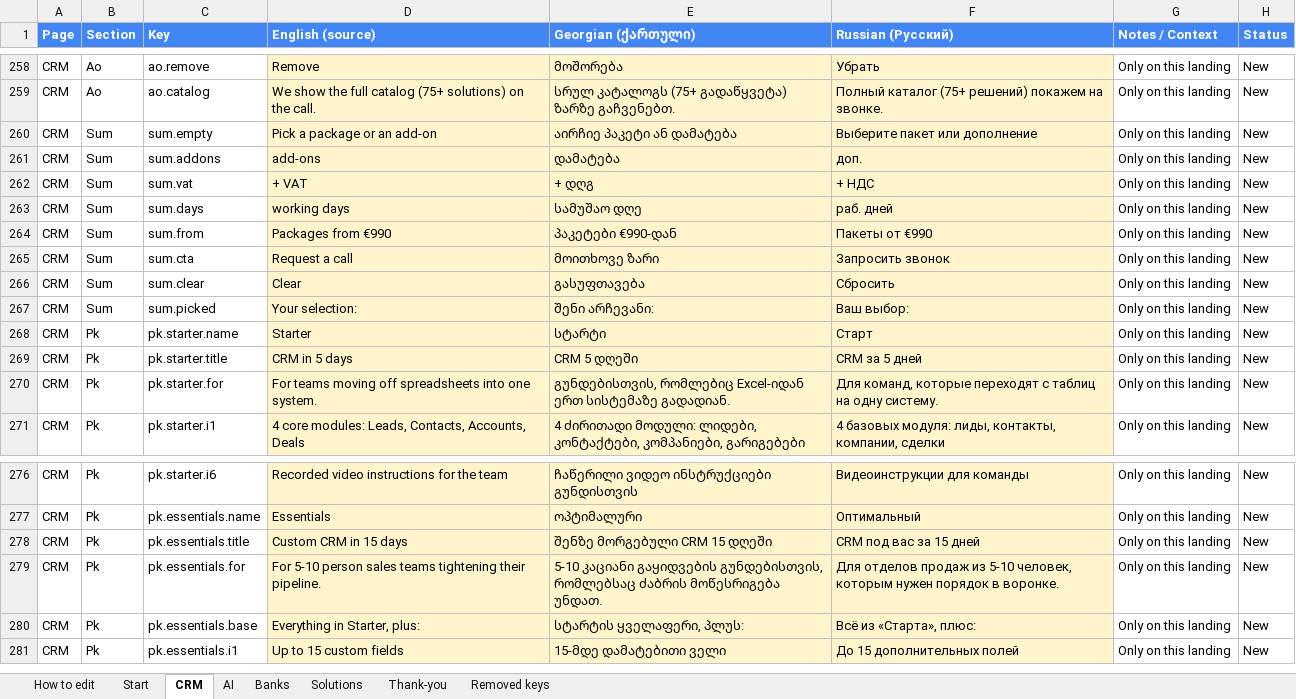
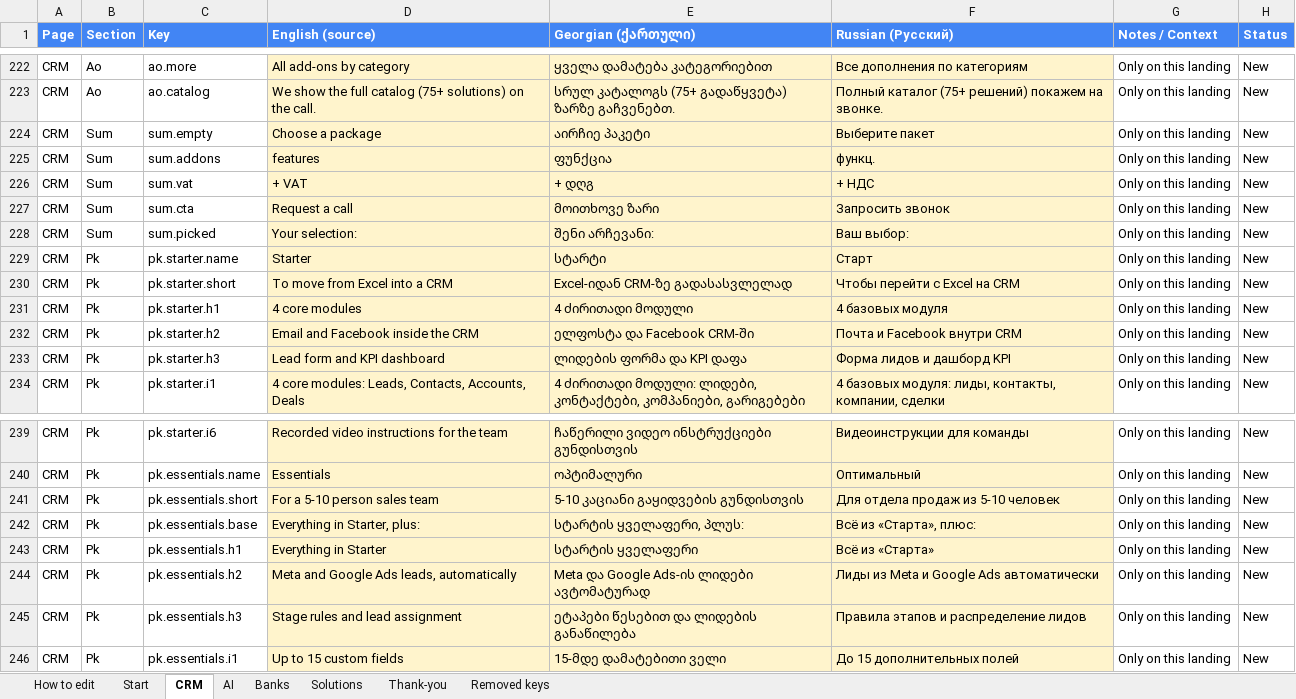
Before and after one commit to Unitty-hub/unitty-solutions-landing, an Excel workbook: Claude outputs/Unitty Solutions — Translations (EN_KA_RU).xlsx, sheet CRM, drawn as a sheet; only a part is shown, gaps mark what is left out; values as stored, in another font and other column widths than the file's, no borders; removed rows and columns are numbered as before the commit, all else as after; the diff covers the shown part only; the diff names each change by its address in the sheet, - before the commit and + after, or states it on an @@ line.

```diff
--- a/Claude outputs/Unitty Solutions — Translations (EN_KA_RU).xlsx (sheet CRM)
+++ b/Claude outputs/Unitty Solutions — Translations (EN_KA_RU).xlsx (sheet CRM)
-C222 (Key): ao.remove
+C222 (Key): ao.more
-D222 (English (source)): Remove
+D222 (English (source)): All add-ons by category
-E222 (Georgian (ქართული)): მოშორება
+E222 (Georgian (ქართული)): ყველა დამატება კატეგორიებით
-F222 (Russian (Русский)): Убрать
+F222 (Russian (Русский)): Все дополнения по категориям
-D224 (English (source)): Pick a package or an add-on
+D224 (English (source)): Choose a package
-E224 (Georgian (ქართული)): აირჩიე პაკეტი ან დამატება
+E224 (Georgian (ქართული)): აირჩიე პაკეტი
-F224 (Russian (Русский)): Выберите пакет или дополнение
+F224 (Russian (Русский)): Выберите пакет
-D225 (English (source)): add-ons
+D225 (English (source)): features
-E225 (Georgian (ქართული)): დამატება
+E225 (Georgian (ქართული)): ფუნქცია
-F225 (Russian (Русский)): доп.
+F225 (Russian (Русский)): функц.
-row 263: CRM | Sum | sum.days | working days | სამუშაო დღე | раб. дней | Only on this landing | New
-row 264: CRM | Sum | sum.from | Packages from €990 | პაკეტები €990-დან | Пакеты от €990 | Only on this landing | New
-row 266: CRM | Sum | sum.clear | Clear | გასუფთავება | Сбросить | Only on this landing | New
+row 230: CRM | Pk | pk.starter.short | To move from Excel into a CRM | Excel-იდან CRM-ზე გადასასვლელად | Чтобы перейти с Excel на CRM | Only on this landing | New
+row 231: CRM | Pk | pk.starter.h1 | 4 core modules | 4 ძირითადი მოდული | 4 базовых модуля | Only on this landing | New
-C232 (Key): pk.starter.title
+C232 (Key): pk.starter.h2
-D232 (English (source)): CRM in 5 days
+D232 (English (source)): Email and Facebook inside the CRM
-E232 (Georgian (ქართული)): CRM 5 დღეში
+E232 (Georgian (ქართული)): ელფოსტა და Facebook CRM-ში
-F232 (Russian (Русский)): CRM за 5 дней
+F232 (Russian (Русский)): Почта и Facebook внутри CRM
-C233 (Key): pk.starter.for
+C233 (Key): pk.starter.h3
-D233 (English (source)): For teams moving off spreadsheets into one system.
+D233 (English (source)): Lead form and KPI dashboard
-E233 (Georgian (ქართული)): გუნდებისთვის, რომლებიც Excel-იდან ერთ სისტემაზე გადადიან.
+E233 (Georgian (ქართული)): ლიდების ფორმა და KPI დაფა
-F233 (Russian (Русский)): Для команд, которые переходят с таблиц на одну систему.
+F233 (Russian (Русский)): Форма лидов и дашборд KPI
-row 278: CRM | Pk | pk.essentials.title | Custom CRM in 15 days | შენზე მორგებული CRM 15 დღეში | CRM под вас за 15 дней | Only on this landing | New
-C241 (Key): pk.essentials.for
+C241 (Key): pk.essentials.short
-D241 (English (source)): For 5-10 person sales teams tightening their pipeline.
+D241 (English (source)): For a 5-10 person sales team
-E241 (Georgian (ქართული)): …კაციანი გაყიდვების გუნდებისთვის, რომლებსაც ძაბრის მოწესრიგება უნდათ.
+E241 (Georgian (ქართული)): …კაციანი გაყიდვების გუნდისთვის
-F241 (Russian (Русский)): Для отделов продаж из 5-10 человек, которым нужен порядок в воронке.
+F241 (Russian (Русский)): Для отдела продаж из 5-10 человек
+row 243: CRM | Pk | pk.essentials.h1 | Everything in Starter | სტარტის ყველაფერი | Всё из «Старта» | Only on this landing | New
+row 244: CRM | Pk | pk.essentials.h2 | Meta and Google Ads leads, automatically | Meta და Google Ads-ის ლიდები ავტომატურად | Лиды из Meta и Google Ads автоматически | Only on this landing | New
+row 245: CRM | Pk | pk.essentials.h3 | Stage rules and lead assignment | ეტაპები წესებით და ლიდების განაწილება | Правила этапов и распределение лидов | Only on this landing | New
```
Also changed, not shown: 4 added rows, 38 removed rows, 15 moved rows and 27 edited cells elsewhere in this sheet, 6 other files.
